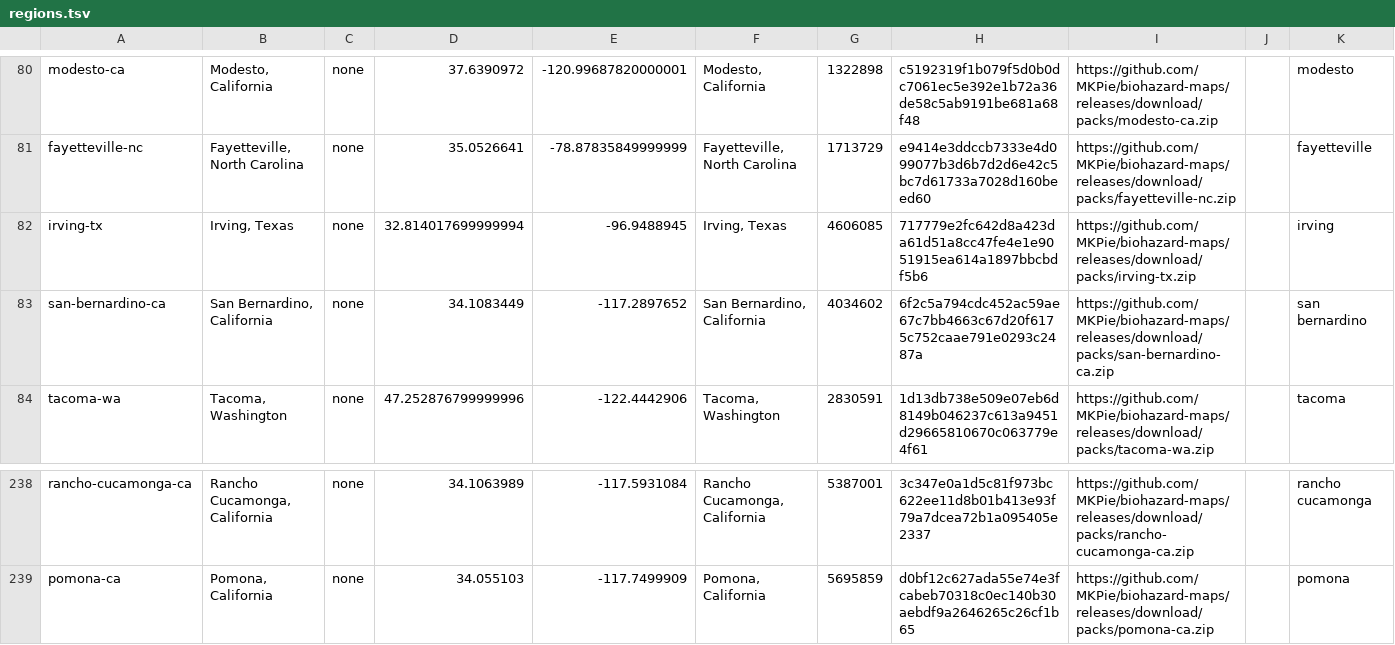
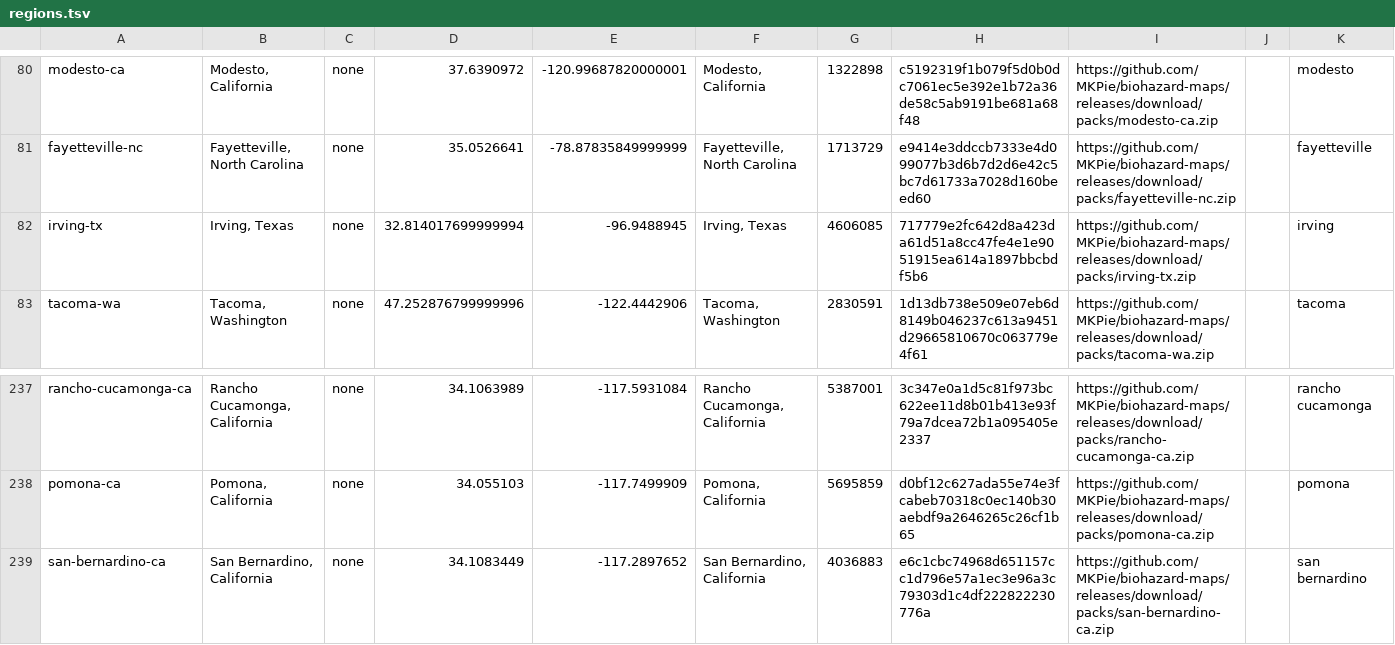
Before and after one commit to MKPie/biohazard-maps, a TSV file: regions.tsv, drawn as a sheet; only a part is shown, gaps mark what is left out; removed rows and columns are numbered as before the commit, all else as after; the diff names each change by its address in the sheet, - before the commit and + after, or states it on an @@ line.

Commit message:
Add map pack san-bernardino-ca

```diff
--- a/regions.tsv
+++ b/regions.tsv
-row 83: san-bernardino-ca | San Bernardino, California | none | 34.1083449 | -117.2897652 | San Bernardino, California | 4034602 | 6f2c5a794cdc452ac59ae67c7bb4663c67d20f6175c752caae791e0293c2487a | https://github.com/MKPie/biohazard-maps/releases/download/packs/san-bernardino-ca.zip |  | san bernardino
+row 239: san-bernardino-ca | San Bernardino, California | none | 34.1083449 | -117.2897652 | San Bernardino, California | 4036883 | e6c1cbc74968d651157cc1d796e57a1ec3e96a3c79303d1c4df222822230776a | https://github.com/MKPie/biohazard-maps/releases/download/packs/san-bernardino-ca.zip |  | san bernardino
```
